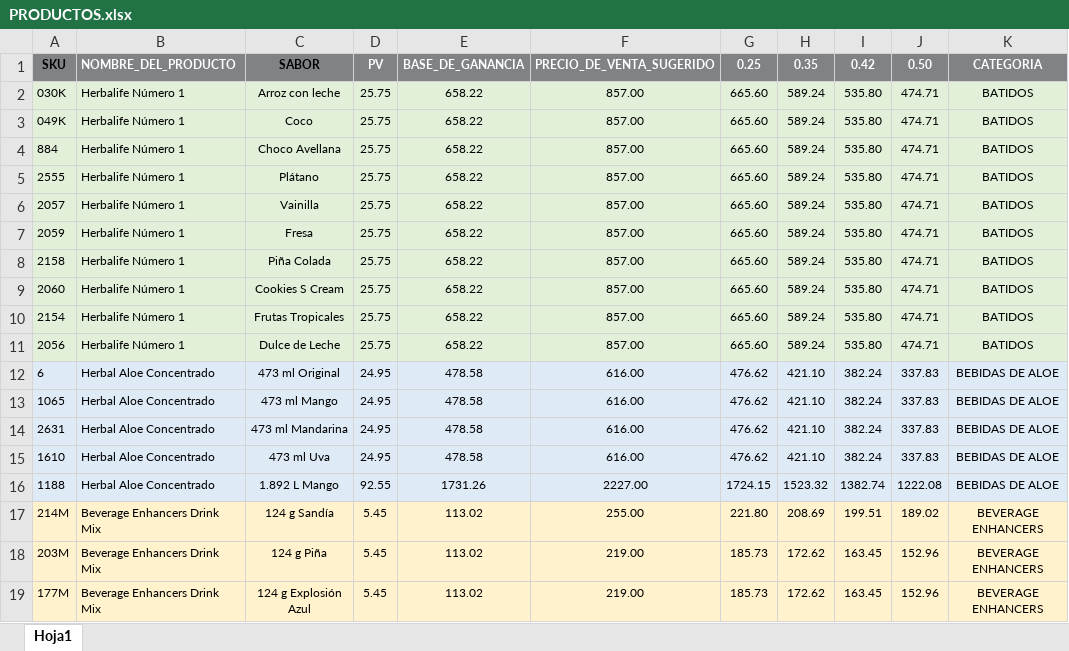
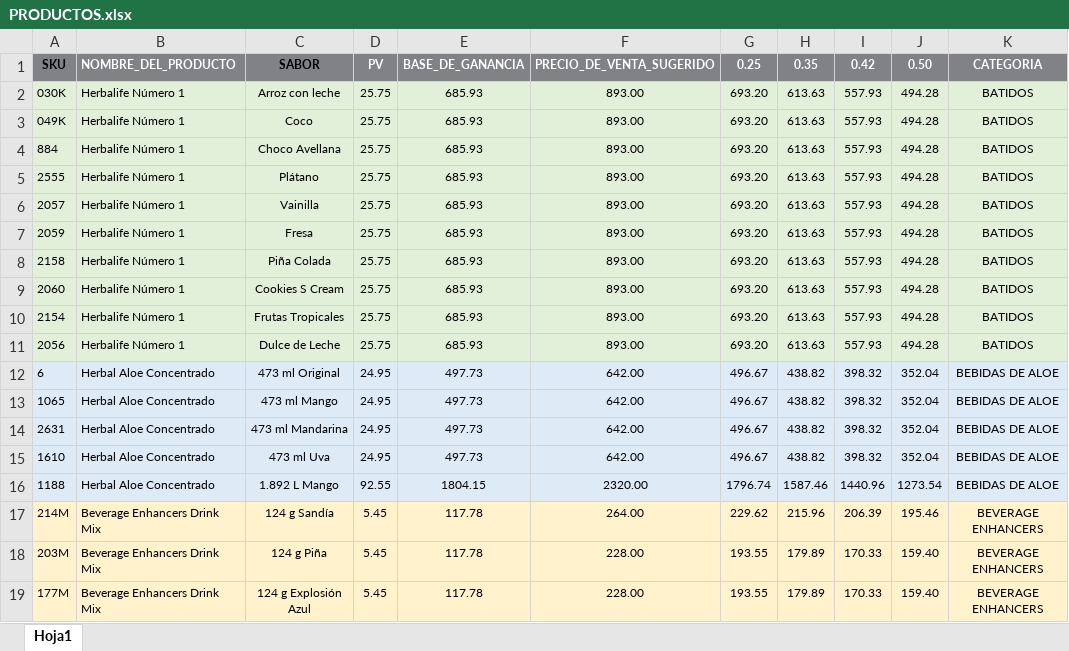
Before and after one commit to vidif/herbalife-pedidos, an Excel workbook: PRODUCTOS.xlsx, sheet Hoja1, drawn as a sheet; only a part is shown; values as stored, in another font and other column widths than the file's, no borders; the diff covers the shown part only; the diff names each change by its address in the sheet, - before the commit and + after, or states it on an @@ line.

Commit message:
Add files via upload

```diff
--- a/PRODUCTOS.xlsx (sheet Hoja1)
+++ b/PRODUCTOS.xlsx (sheet Hoja1)
-E2:E11: 658.22
+E2:E11: 685.93
-F2:F11: 857.00
+F2:F11: 893.00
-G2:G11: 665.60
+G2:G11: 693.20
-H2:H11: 589.24
+H2:H11: 613.63
-I2:I11: 535.80
+I2:I11: 557.93
-J2:J11: 474.71
+J2:J11: 494.28
-E12:E15: 478.58
+E12:E15: 497.73
-F12:F15: 616.00
+F12:F15: 642.00
-G12:G15: 476.62
+G12:G15: 496.67
-H12:H15: 421.10
+H12:H15: 438.82
-I12:I15: 382.24
+I12:I15: 398.32
-J12:J15: 337.83
+J12:J15: 352.04
-E16: 1731.26
+E16: 1804.15
-F16: 2227.00
+F16: 2320.00
-G16: 1724.15
+G16: 1796.74
-H16: 1523.32
+H16: 1587.46
-I16: 1382.74
+I16: 1440.96
-J16: 1222.08
+J16: 1273.54
-E17:E19: 113.02
+E17:E19: 117.78
-F17: 255.00
+F17: 264.00
-G17: 221.80
+G17: 229.62
-H17: 208.69
+H17: 215.96
-I17: 199.51
+I17: 206.39
-J17: 189.02
+J17: 195.46
-F18:F19: 219.00
+F18:F19: 228.00
-G18:G19: 185.73
+G18:G19: 193.55
-H18:H19: 172.62
+H18:H19: 179.89
-I18:I19: 163.45
+I18:I19: 170.33
-J18:J19: 152.96
+J18:J19: 159.40
```
Also changed, not shown: 16 added rows, 12 removed rows, 348 edited cells and cell formats elsewhere in this sheet.
